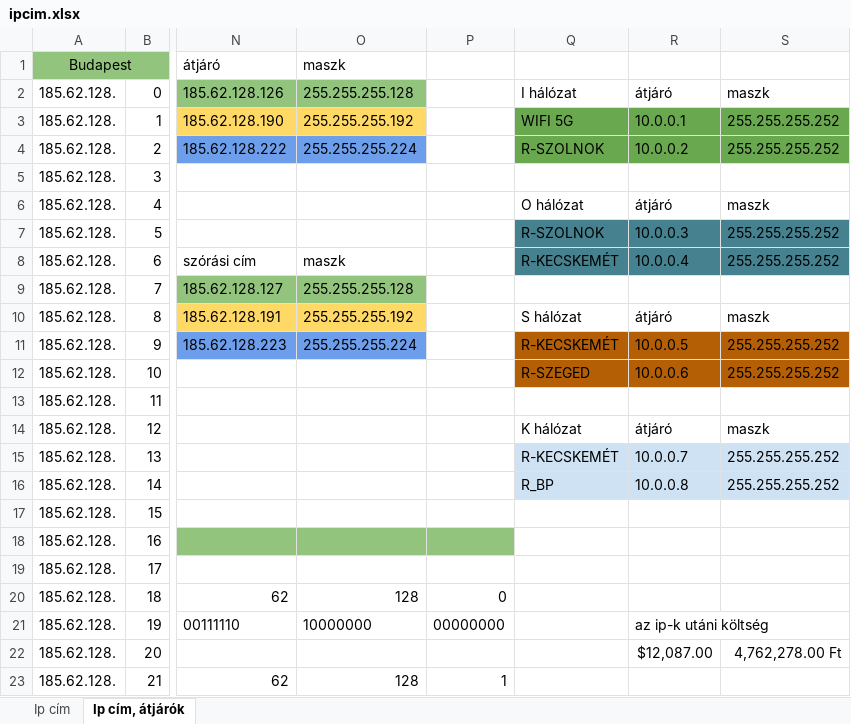
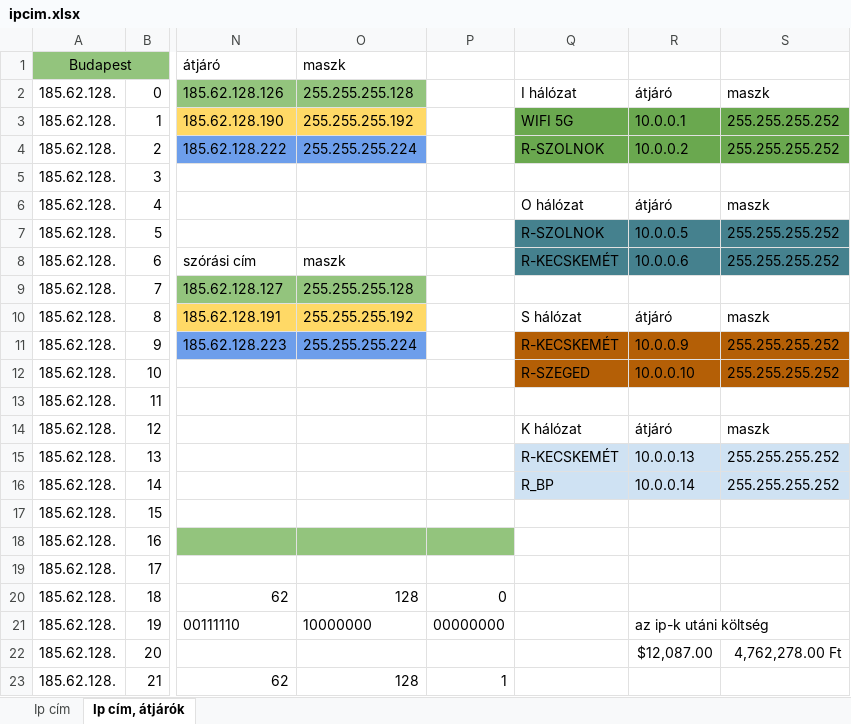
Before and after one commit to I-Izumi/School-project-network, an Excel workbook: ipcim.xlsx, sheet Ip cím, átjárók, drawn as a sheet; only a part is shown, gaps mark what is left out; values as stored, in another font and other column widths than the file's, no borders; charts and pictures not drawn; the diff names each change by its address in the sheet, - before the commit and + after, or states it on an @@ line.

Commit message:
elírt 30-as hálózatok javítása

```diff
--- a/ipcim.xlsx (sheet Ip cím, átjárók)
+++ b/ipcim.xlsx (sheet Ip cím, átjárók)
-R7: 10.0.0.3
+R7: 10.0.0.5
-R8: 10.0.0.4
+R8: 10.0.0.6
-R11: 10.0.0.5
+R11: 10.0.0.9
-R12: 10.0.0.6
+R12: 10.0.0.10
-R15: 10.0.0.7
+R15: 10.0.0.13
-R16: 10.0.0.8
+R16: 10.0.0.14
```
